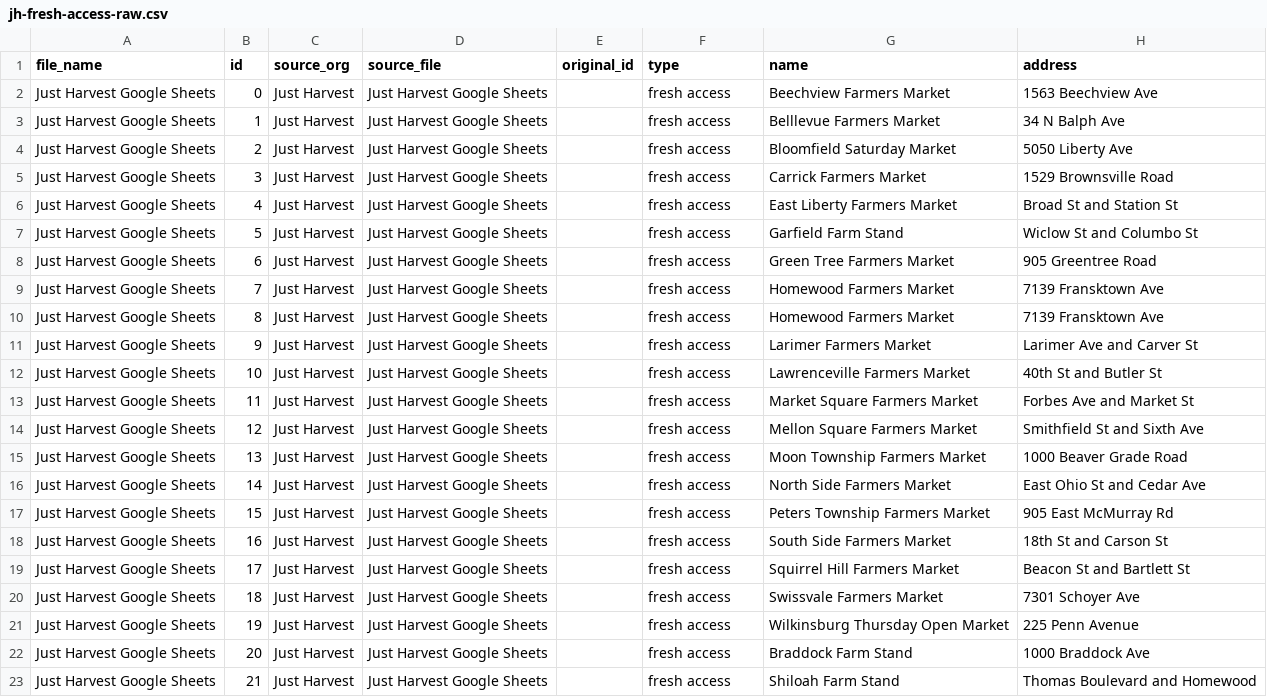
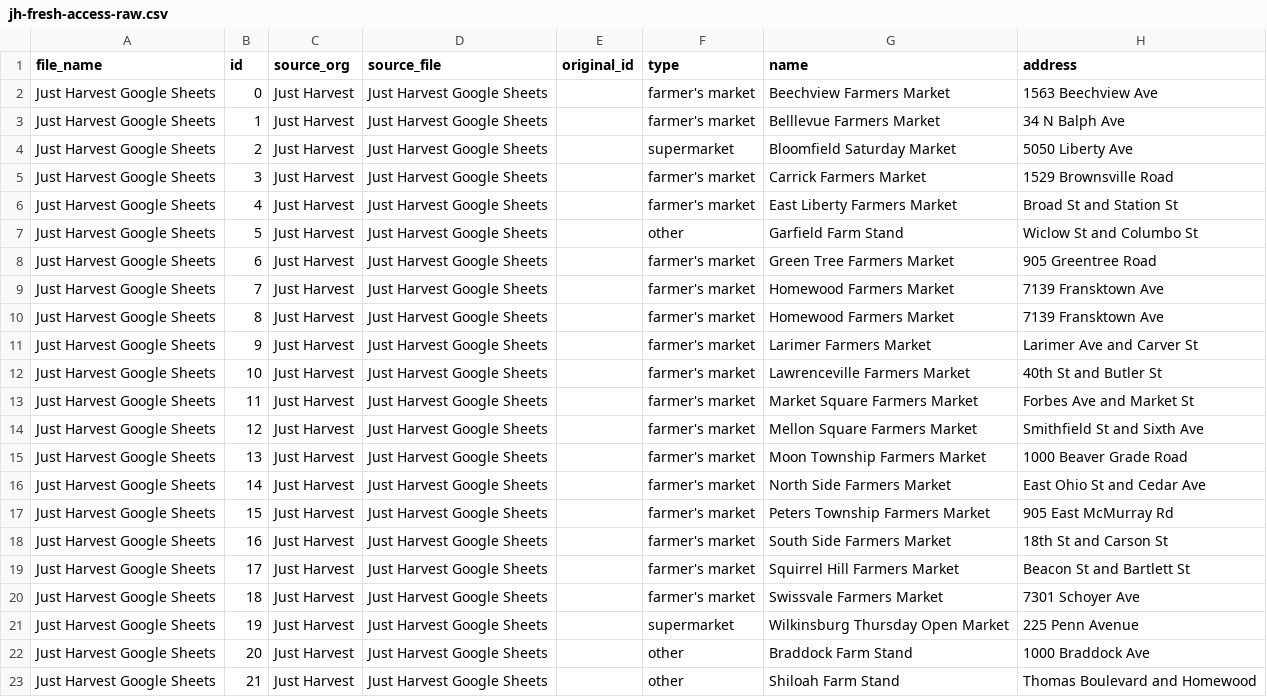
Before and after one commit to CodeForPittsburgh/food-access-data-transformation, a CSV file: food-data/raw-sources/jh-fresh-access-raw.csv, drawn as a sheet; only a part is shown; the diff names each change by its address in the sheet, - before the commit and + after, or states it on an @@ line.

```diff
--- a/food-data/raw-sources/jh-fresh-access-raw.csv
+++ b/food-data/raw-sources/jh-fresh-access-raw.csv
-F2:F3 (type): fresh access
+F2:F3 (type): farmer's market
-F4 (type): fresh access
+F4 (type): supermarket
-F5:F6 (type): fresh access
+F5:F6 (type): farmer's market
-F7 (type): fresh access
+F7 (type): other
-F8:F20 (type): fresh access
+F8:F20 (type): farmer's market
-F21 (type): fresh access
+F21 (type): supermarket
-F22:F23 (type): fresh access
+F22:F23 (type): other
```
Also changed, not shown: food-data/merged-data/duplicate-merged-data.csv, food-data/merged-data/invalid-raw-sources.csv, 3 other files.
